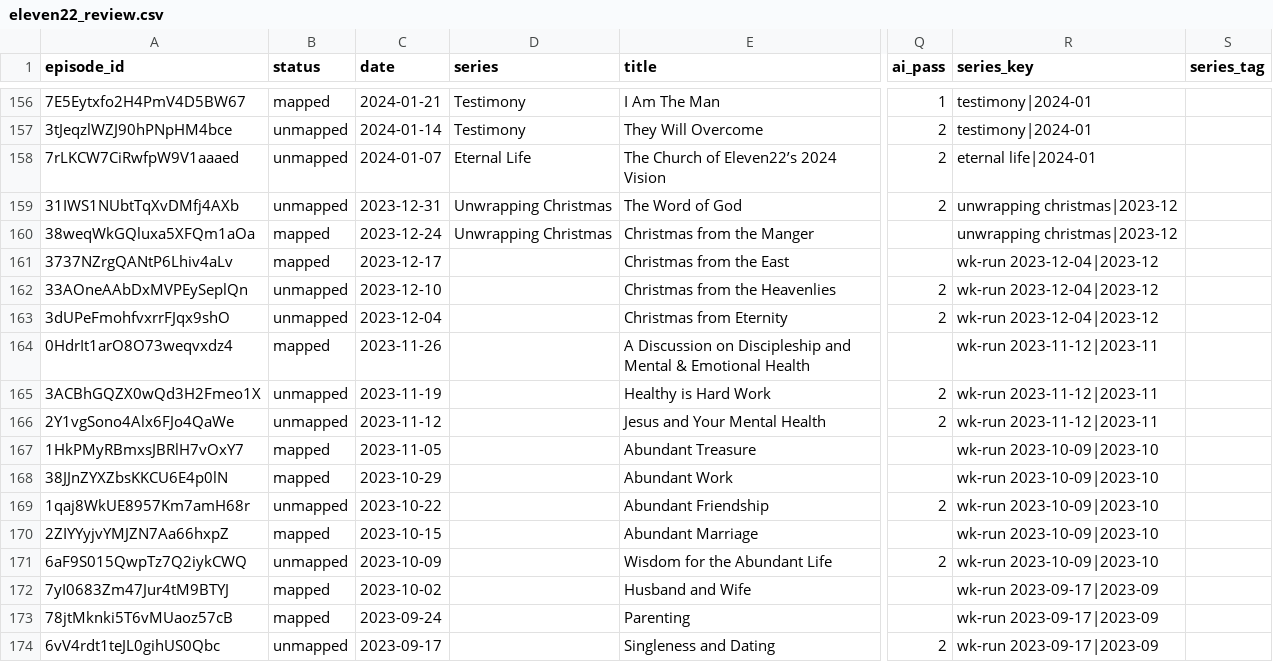
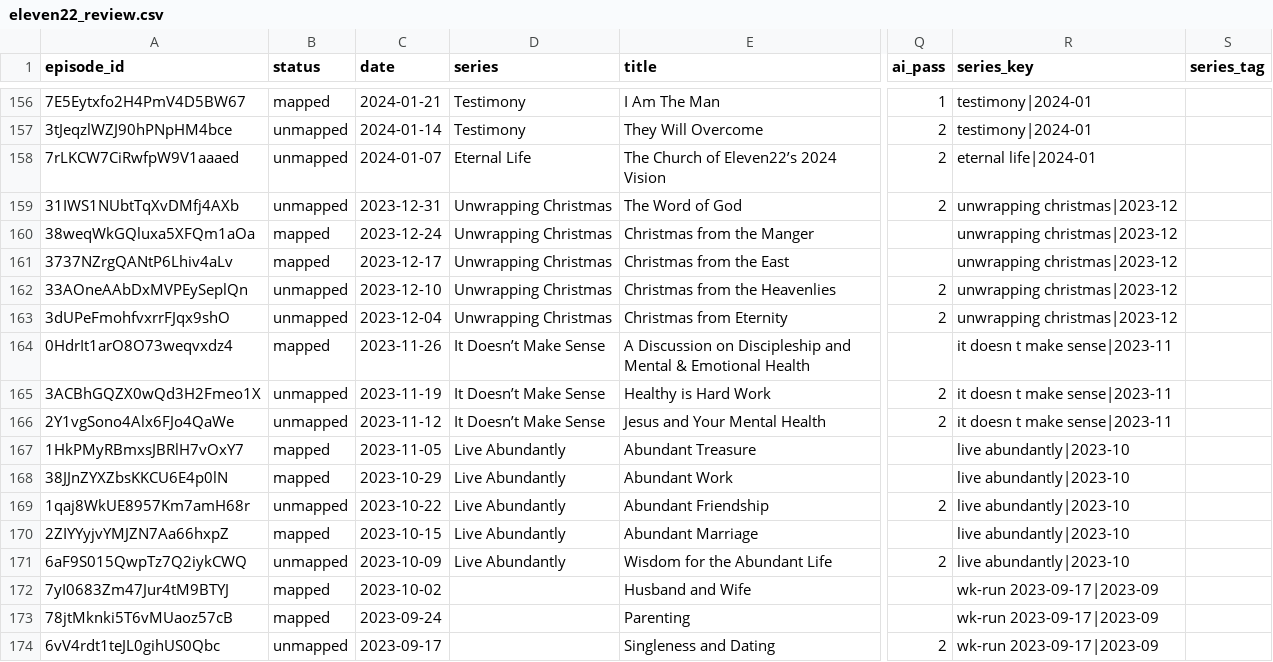
Before and after one commit to jjuskiewicz/BibleResources, a CSV file: scraping/eleven22_review.csv, drawn as a sheet; only a part is shown, gaps mark what is left out; the diff covers the shown part only; the diff names each change by its address in the sheet, - before the commit and + after, or states it on an @@ line.

```diff
--- a/scraping/eleven22_review.csv
+++ b/scraping/eleven22_review.csv
-D161:D163 (series): (empty)
+D161:D163 (series): Unwrapping Christmas
-R161:R163 (series_key): wk-run 2023-12-04|2023-12
+R161:R163 (series_key): unwrapping christmas|2023-12
-D164:D166 (series): (empty)
+D164:D166 (series): It Doesn’t Make Sense
-R164:R166 (series_key): wk-run 2023-11-12|2023-11
+R164:R166 (series_key): it doesn t make sense|2023-11
-D167:D171 (series): (empty)
+D167:D171 (series): Live Abundantly
-R167:R171 (series_key): wk-run 2023-10-09|2023-10
+R167:R171 (series_key): live abundantly|2023-10
```
Also changed, not shown: 129 edited cells elsewhere in this file, scraping/ai_tagging/series_review.csv, scraping/bridgetown_review.csv, 15 other files.
